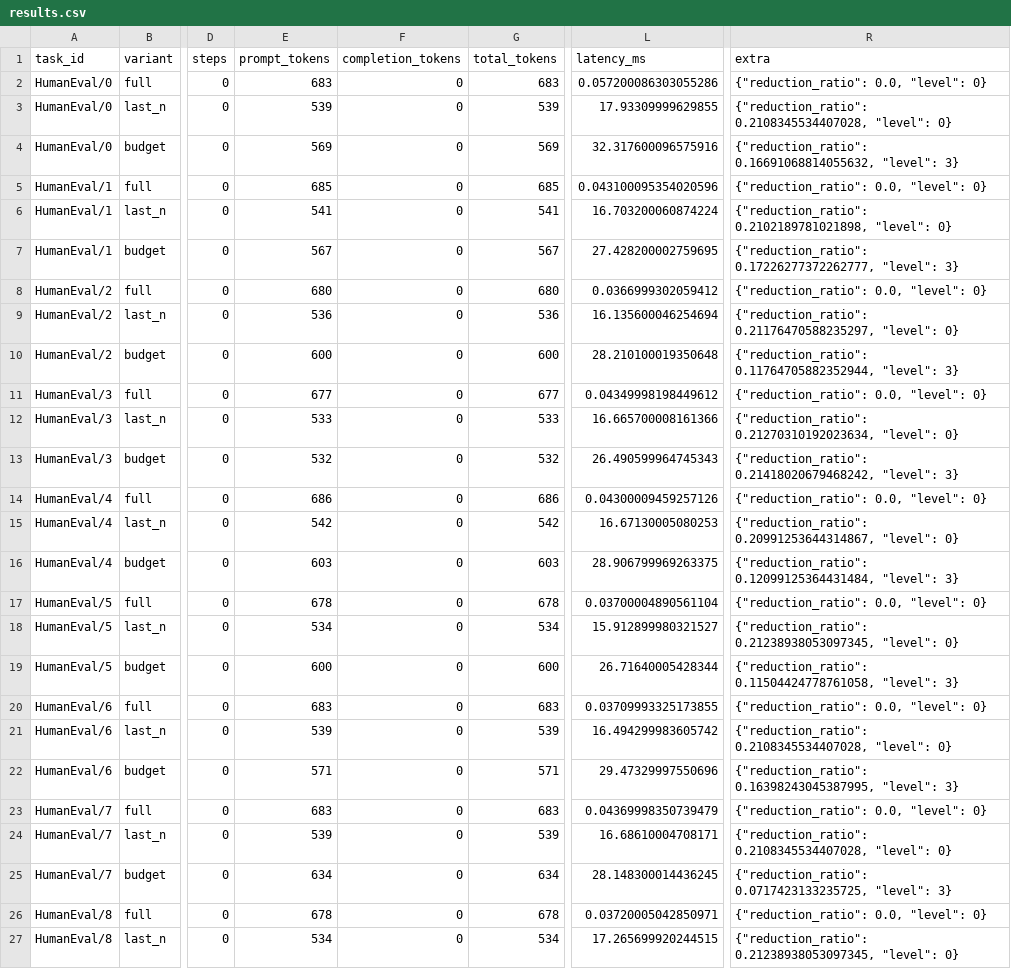
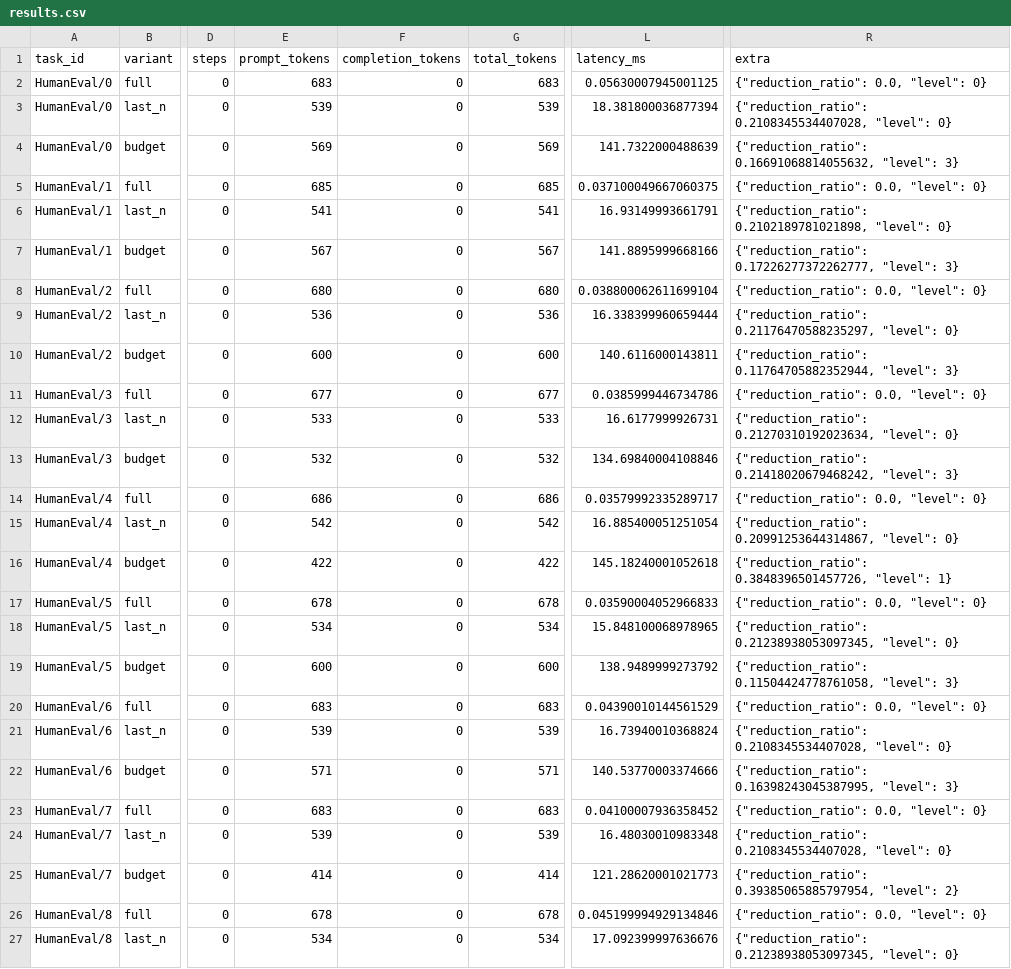
Before and after one commit to 223456png/tether, a CSV file: src/tether/benchmarks/results/compression/results.csv, drawn as a sheet; only a part is shown, gaps mark what is left out; the diff covers the shown part only; the diff names each change by its address in the sheet, - before the commit and + after, or states it on an @@ line.

```diff
--- a/src/tether/benchmarks/results/compression/results.csv
+++ b/src/tether/benchmarks/results/compression/results.csv
-L2 (latency_ms): 0.057200086303055286
+L2 (latency_ms): 0.05630007945001125
-L3 (latency_ms): 17.93309999629855
+L3 (latency_ms): 18.381800036877394
-L4 (latency_ms): 32.317600096575916
+L4 (latency_ms): 141.7322000488639
-L5 (latency_ms): 0.043100095354020596
+L5 (latency_ms): 0.037100049667060375
-L6 (latency_ms): 16.703200060874224
+L6 (latency_ms): 16.93149993661791
-L7 (latency_ms): 27.428200002759695
+L7 (latency_ms): 141.8895999668166
-L8 (latency_ms): 0.0366999302059412
+L8 (latency_ms): 0.038800062611699104
-L9 (latency_ms): 16.135600046254694
+L9 (latency_ms): 16.338399960659444
-L10 (latency_ms): 28.210100019350648
+L10 (latency_ms): 140.6116000143811
-L11 (latency_ms): 0.04349998198449612
+L11 (latency_ms): 0.0385999446734786
-L12 (latency_ms): 16.665700008161366
+L12 (latency_ms): 16.6177999926731
-L13 (latency_ms): 26.490599964745343
+L13 (latency_ms): 134.69840004108846
-L14 (latency_ms): 0.04300009459257126
+L14 (latency_ms): 0.03579992335289717
-L15 (latency_ms): 16.67130005080253
+L15 (latency_ms): 16.885400051251054
-E16 (prompt_tokens): 603
+E16 (prompt_tokens): 422
-G16 (total_tokens): 603
+G16 (total_tokens): 422
-L16 (latency_ms): 28.906799969263375
+L16 (latency_ms): 145.18240001052618
-R16 (extra): {"reduction_ratio": 0.12099125364431484, "level": 3}
+R16 (extra): {"reduction_ratio": 0.3848396501457726, "level": 1}
-L17 (latency_ms): 0.03700004890561104
+L17 (latency_ms): 0.03590004052966833
-L18 (latency_ms): 15.912899980321527
+L18 (latency_ms): 15.848100068978965
-L19 (latency_ms): 26.71640005428344
+L19 (latency_ms): 138.9489999273792
-L20 (latency_ms): 0.03709993325173855
+L20 (latency_ms): 0.04390010144561529
-L21 (latency_ms): 16.494299983605742
+L21 (latency_ms): 16.73940010368824
-L22 (latency_ms): 29.47329997550696
+L22 (latency_ms): 140.53770003374666
-L23 (latency_ms): 0.04369998350739479
+L23 (latency_ms): 0.04100007936358452
-L24 (latency_ms): 16.68610004708171
+L24 (latency_ms): 16.48030010983348
-E25 (prompt_tokens): 634
+E25 (prompt_tokens): 414
-G25 (total_tokens): 634
+G25 (total_tokens): 414
-L25 (latency_ms): 28.148300014436245
+L25 (latency_ms): 121.28620001021773
-R25 (extra): {"reduction_ratio": 0.0717423133235725, "level": 3}
+R25 (extra): {"reduction_ratio": 0.39385065885797954, "level": 2}
-L26 (latency_ms): 0.03720005042850971
+L26 (latency_ms): 0.045199994929134846
-L27 (latency_ms): 17.265699920244515
+L27 (latency_ms): 17.092399997636676
```
Also changed, not shown: 43 edited cells elsewhere in this file, src/tether/benchmarks/results/drift/results.csv, src/tether/benchmarks/results/intercept/results.csv, 14 other files.
